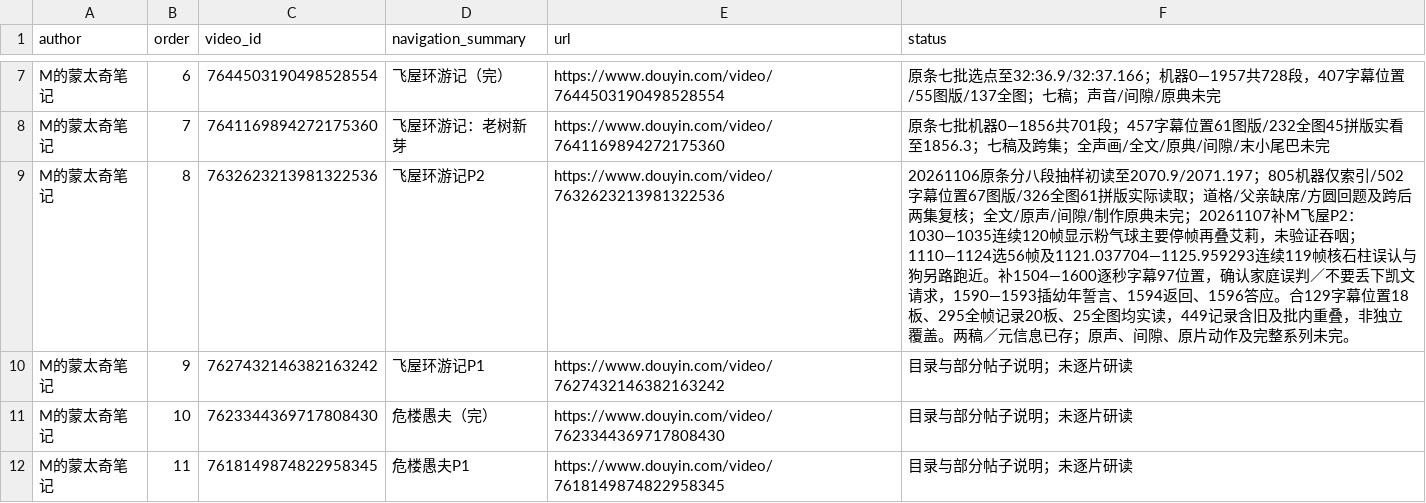
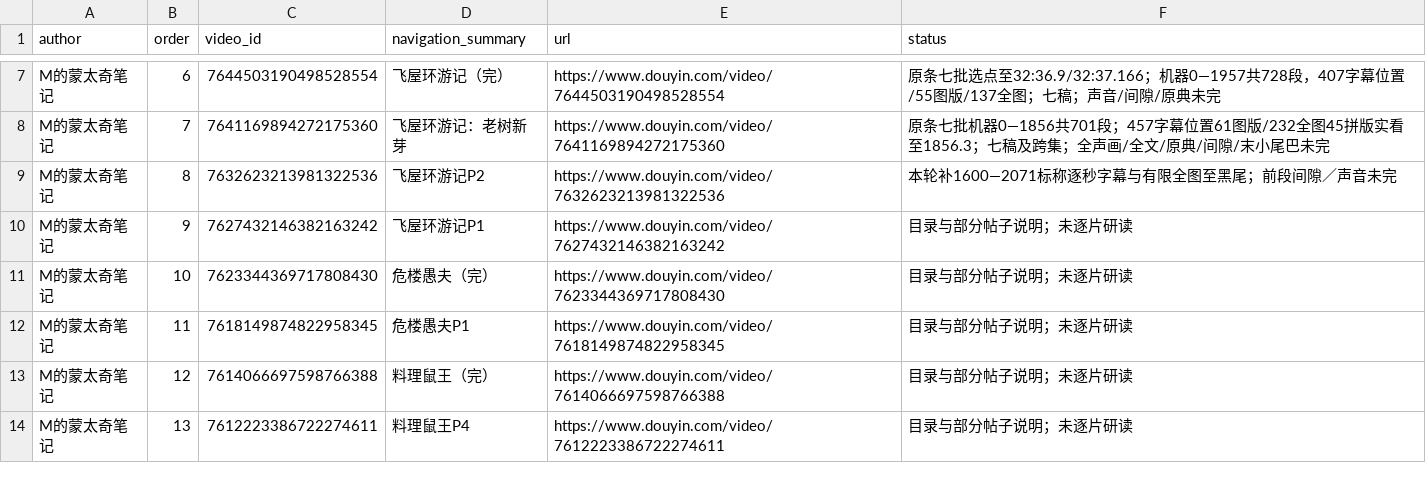
Before and after one commit to 8j-design/film-director-library, a CSV file: projects/director/导演表达/20261026-拉片与整体构思/两位作者可见作品导航-20261026.csv, drawn as a sheet; only a part is shown, gaps mark what is left out; the shorter side is filled out with more unchanged rows.

```diff
--- a/projects/director/导演表达/20261026-拉片与整体构思/两位作者可见作品导航-20261026.csv
+++ b/projects/director/导演表达/20261026-拉片与整体构思/两位作者可见作品导航-20261026.csv
@@ -8,3 +8,3 @@ M的蒙太奇笔记,6,7644503190498528554,飞屋环游记（完）,https://www.d
 M的蒙太奇笔记,7,7641169894272175360,飞屋环游记：老树新芽,https://www.douyin.com/video/7641169894272175360,原条七批机器0—1856共701段；457字幕位置61图版/232全图45拼版实看至1856.3；七稿及跨集；全声画/全文/原典/间隙/末小尾巴未完
-M的蒙太奇笔记,8,7632623213981322536,飞屋环游记P2,https://www.douyin.com/video/7632623213981322536,20261106原条分八段抽样初读至2070.9/2071.197；805机器仅索引/502字幕位置67图版/326全图61拼版实际读取；道格/父亲缺席/方圆回题及跨后两集复核；全文/原声/间隙/制作原典未完；20261107补M飞屋P2：1030—1035连续120帧显示粉气球主要停帧再叠艾莉，未验证吞咽；1110—1124选56帧及1121.037704—1125.959293连续119帧核石柱误认与狗另路跑近。补1504—1600逐秒字幕97位置，确认家庭误判／不要丢下凯文请求，1590—1593插幼年誓言、1594返回、1596答应。合129字幕位置18板、295全帧记录20板、25全图均实读，449记录含旧及批内重叠，非独立覆盖。两稿／元信息已存；原声、间隙、原片动作及完整系列未完。
+M的蒙太奇笔记,8,7632623213981322536,飞屋环游记P2,https://www.douyin.com/video/7632623213981322536,本轮补1600—2071标称逐秒字幕与有限全图至黑尾；前段间隙／声音未完
 M的蒙太奇笔记,9,7627432146382163242,飞屋环游记P1,https://www.douyin.com/video/7627432146382163242,目录与部分帖子说明；未逐片研读
```
Also changed, not shown: projects/director/个人审美研究/20261026-七位作者/A07-宸阙观古覆盖更新-20261106.csv, projects/director/导演表达/20261026-拉片与整体构思/逐集覆盖台账-20261026.csv, 18 other files.
